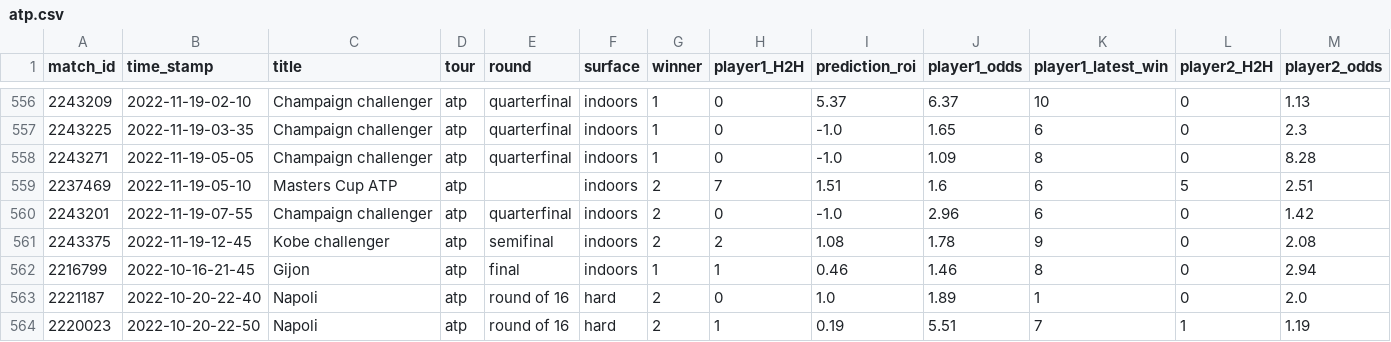
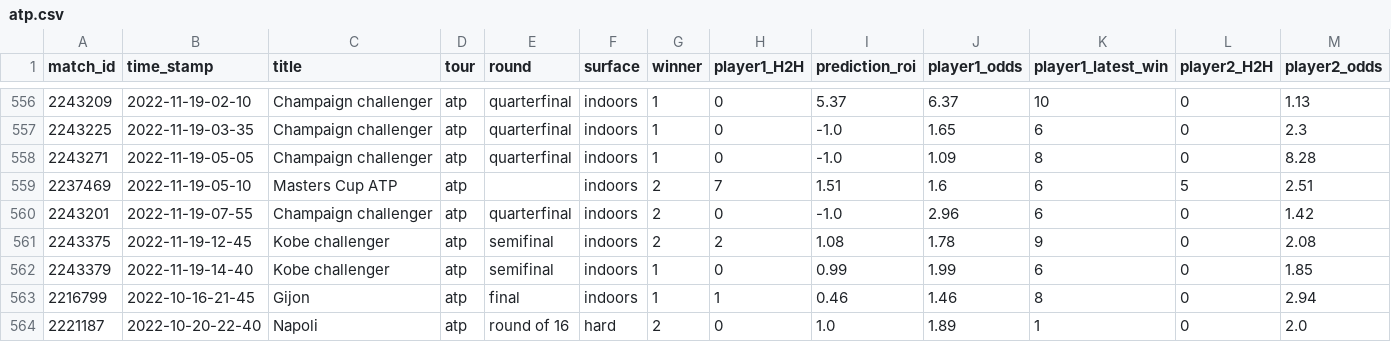
Before and after one commit to ebijun1007/tennis_all_tour_scraper, a CSV file: atp.csv, drawn as a sheet; only a part is shown, gaps mark what is left out; the shorter side is filled out with more unchanged rows; rows hold the shown columns only; the diff names each change by its address in the sheet, - before the commit and + after, or states it on an @@ line.

```diff
--- a/atp.csv
+++ b/atp.csv
+row 562: 2243379 | 2022-11-19-14-40 | Kobe challenger | atp | semifinal | indoors | 1 | 0 | 0.99 | 1.99 | 6 | 0 | 1.85
```
Also changed, not shown: data/2022-11-18.csv, data/next_48_hours_match.csv, 2 other files.
